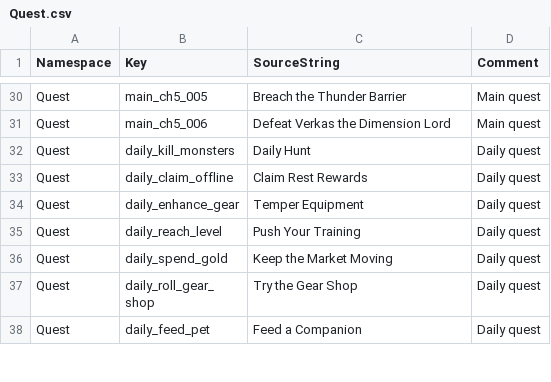
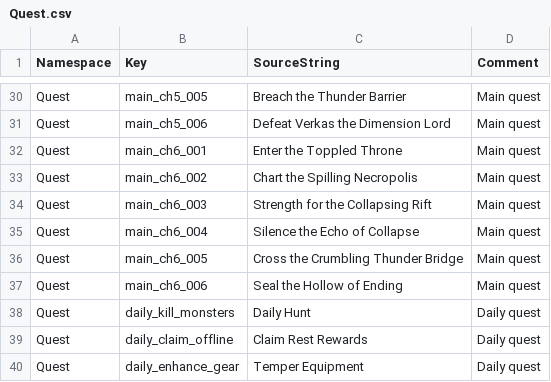
Before and after one commit to ewoo14/idle-project, a CSV file: client/Content/Localization/Game/en/Quest.csv, drawn as a sheet; only a part is shown, gaps mark what is left out; the shorter side is filled out with more unchanged rows.

```diff
--- a/client/Content/Localization/Game/en/Quest.csv
+++ b/client/Content/Localization/Game/en/Quest.csv
@@ -31,2 +31,8 @@ Quest,main_ch5_005,"Breach the Thunder Barrier","Main quest"
 Quest,main_ch5_006,"Defeat Verkas the Dimension Lord","Main quest"
+Quest,main_ch6_001,"Enter the Toppled Throne","Main quest"
+Quest,main_ch6_002,"Chart the Spilling Necropolis","Main quest"
+Quest,main_ch6_003,"Strength for the Collapsing Rift","Main quest"
+Quest,main_ch6_004,"Silence the Echo of Collapse","Main quest"
+Quest,main_ch6_005,"Cross the Crumbling Thunder Bridge","Main quest"
+Quest,main_ch6_006,"Seal the Hollow of Ending","Main quest"
 Quest,daily_kill_monsters,"Daily Hunt","Daily quest"
```
Also changed, not shown: client/Content/Data/QuestDB.csv, client/Content/Localization/Game/ko/Quest.csv, 4 other files.
